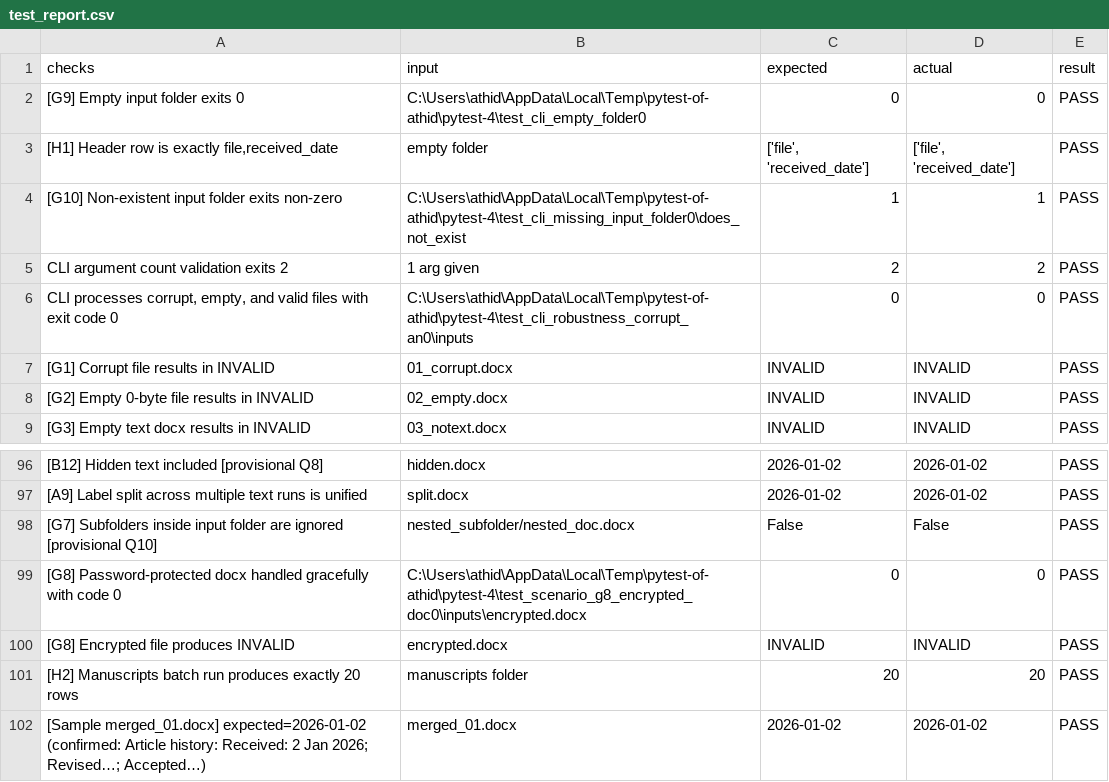
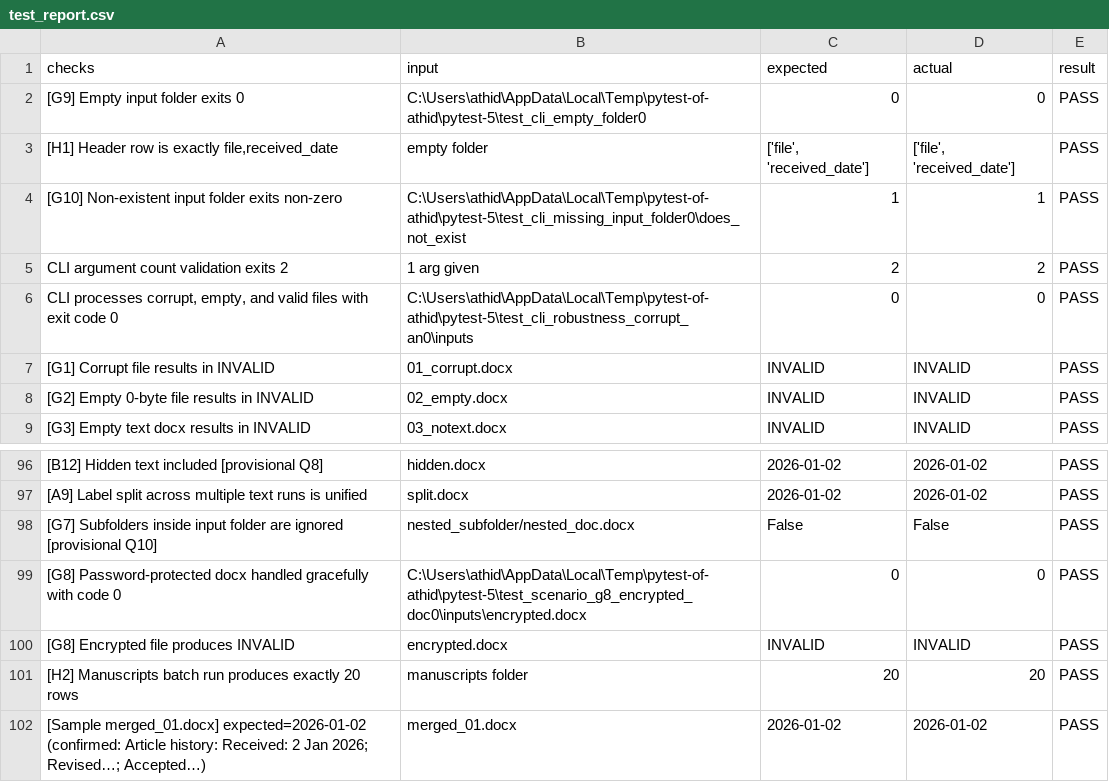
Before and after one commit to Athidathan/TNQ_project, a CSV file: test_report.csv, drawn as a sheet; only a part is shown, gaps mark what is left out; the diff names each change by its address in the sheet, - before the commit and + after, or states it on an @@ line.

Commit message:
Stage 7: README with architecture and coverage matrix, run_tests.sh, test_report.csv, and lockfile cleanup

```diff
--- a/test_report.csv
+++ b/test_report.csv
-B2 (input): C:\Users\athid\AppData\Local\Temp\pytest-of-athid\pytest-4\test_cli_empty_folder0
+B2 (input): C:\Users\athid\AppData\Local\Temp\pytest-of-athid\pytest-5\test_cli_empty_folder0
-B4 (input): C:\Users\athid\AppData\Local\Temp\pytest-of-athid\pytest-4\test_cli_missing_input_folder0\does_not_exist
+B4 (input): C:\Users\athid\AppData\Local\Temp\pytest-of-athid\pytest-5\test_cli_missing_input_folder0\does_not_exist
-B6 (input): C:\Users\athid\AppData\Local\Temp\pytest-of-athid\pytest-4\test_cli_robustness_corrupt_an0\inputs
+B6 (input): C:\Users\athid\AppData\Local\Temp\pytest-of-athid\pytest-5\test_cli_robustness_corrupt_an0\inputs
-B99 (input): C:\Users\athid\AppData\Local\Temp\pytest-of-athid\pytest-4\test_scenario_g8_encrypted_doc0\inputs\encrypted.docx
+B99 (input): C:\Users\athid\AppData\Local\Temp\pytest-of-athid\pytest-5\test_scenario_g8_encrypted_doc0\inputs\encrypted.docx
```
Also changed, not shown: 14 other files.
